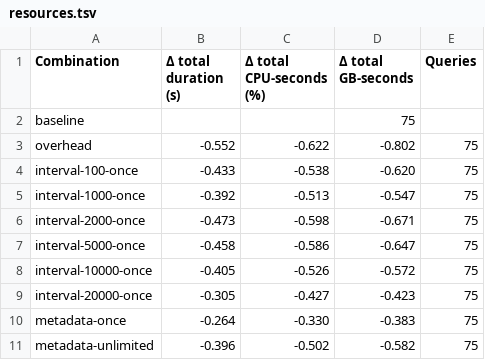
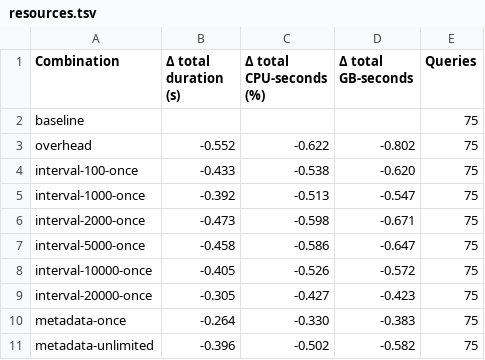
Before and after one commit to surilindur/comunica-experiments, a TSV file: results/ltqp-solid-join-restart/resources.tsv, drawn as a sheet.

```diff
--- a/results/ltqp-solid-join-restart/resources.tsv
+++ b/results/ltqp-solid-join-restart/resources.tsv
@@ -1,3 +1,3 @@
 Combination	Δ total duration (s)	Δ total CPU-seconds (%)	Δ total GB-seconds	Queries
-baseline			75
+baseline				75
 overhead	-0.552	-0.622	-0.802	75
```
Also changed, not shown: results/ltqp-solid-default/processing.tsv, results/ltqp-solid-default/templates.tsv, 7 other files.
